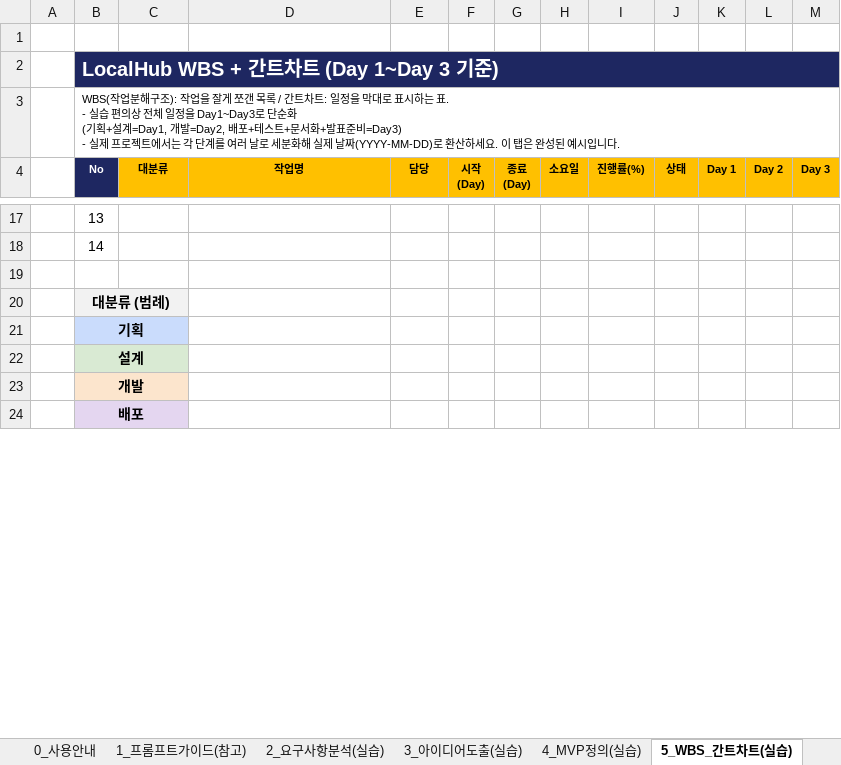
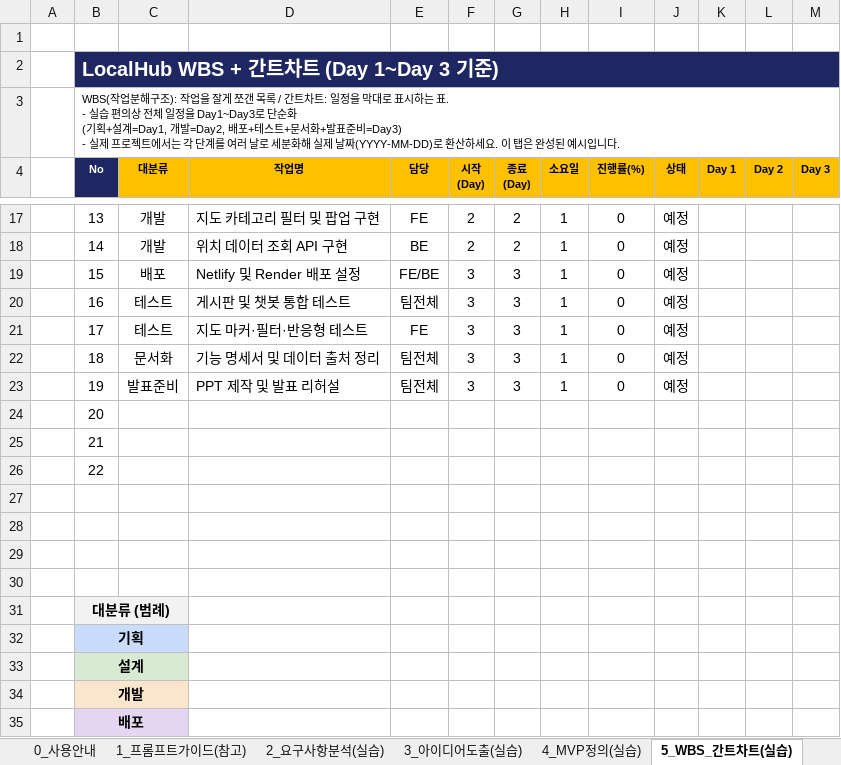
Before and after one commit to juhy0987/ssafy_seoul_13_06_vibe, an Excel workbook: 04_3일차_팀프로젝트_실습기획서.xlsx, sheet 5_WBS_간트차트(실습), drawn as a sheet; only a part is shown, gaps mark what is left out; values as stored, in another font and other column widths than the file's, no borders; conditional formats not drawn; the diff covers the shown part only; the diff names each change by its address in the sheet, - before the commit and + after, or states it on an @@ line.

Commit message:
[DOCS]: 간트차트 추가

```diff
--- a/04_3일차_팀프로젝트_실습기획서.xlsx (sheet 5_WBS_간트차트(실습))
+++ b/04_3일차_팀프로젝트_실습기획서.xlsx (sheet 5_WBS_간트차트(실습))
-C17:C18 (대분류): (empty)
+C17:C18 (대분류): 개발
-D17 (작업명): (empty)
+D17 (작업명): 지도 카테고리 필터 및 팝업 구현
-E17 (담당): (empty)
+E17 (담당): FE
-F17:F18 (시작 (Day)): (empty)
+F17:F18 (시작 (Day)): 2
-G17:G18 (종료 (Day)): (empty)
+G17:G18 (종료 (Day)): 2
-H17:H18 (소요일): (empty)
+H17:H18 (소요일): 1
-I17:I18 (진행률(%)): (empty)
+I17:I18 (진행률(%)): 0
-J17:J18 (상태): (empty)
+J17:J18 (상태): 예정
-D18 (작업명): (empty)
+D18 (작업명): 위치 데이터 조회 API 구현
-E18 (담당): (empty)
+E18 (담당): BE
+row 19:  | 15 | 배포 | Netlify 및 Render 배포 설정 | FE/BE | 3 | 3 | 1 | 0 | 예정
+row 20:  | 16 | 테스트 | 게시판 및 챗봇 통합 테스트 | 팀전체 | 3 | 3 | 1 | 0 | 예정
+row 21:  | 17 | 테스트 | 지도 마커·필터·반응형 테스트 | FE | 3 | 3 | 1 | 0 | 예정
+row 22:  | 18 | 문서화 | 기능 명세서 및 데이터 출처 정리 | 팀전체 | 3 | 3 | 1 | 0 | 예정
+row 23:  | 19 | 발표준비 | PPT 제작 및 발표 리허설 | 팀전체 | 3 | 3 | 1 | 0 | 예정
+row 24:  | 20
+row 25:  | 21
+row 26:  | 22
+row 27: (empty)
+row 28: (empty)
+row 29: (empty)
```
Also changed, not shown: 96 edited cells elsewhere in this sheet, 1 other file.
